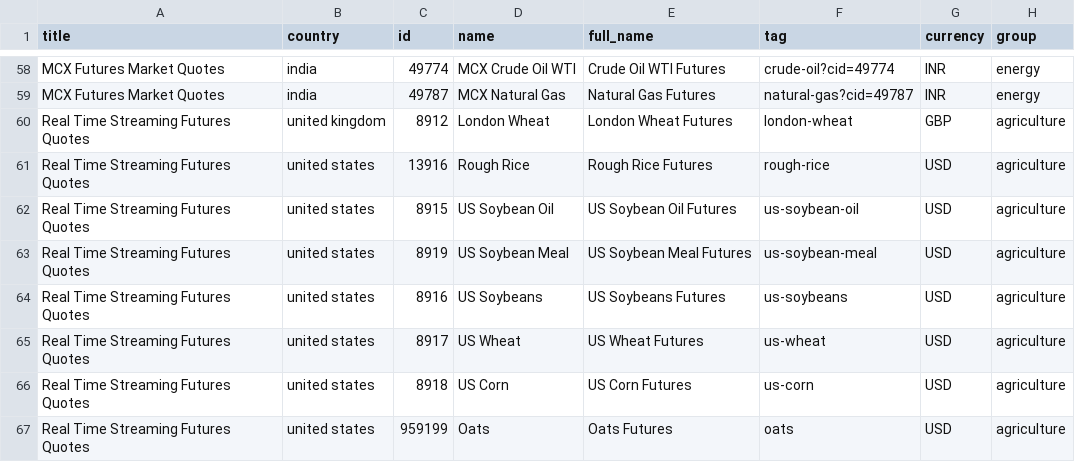
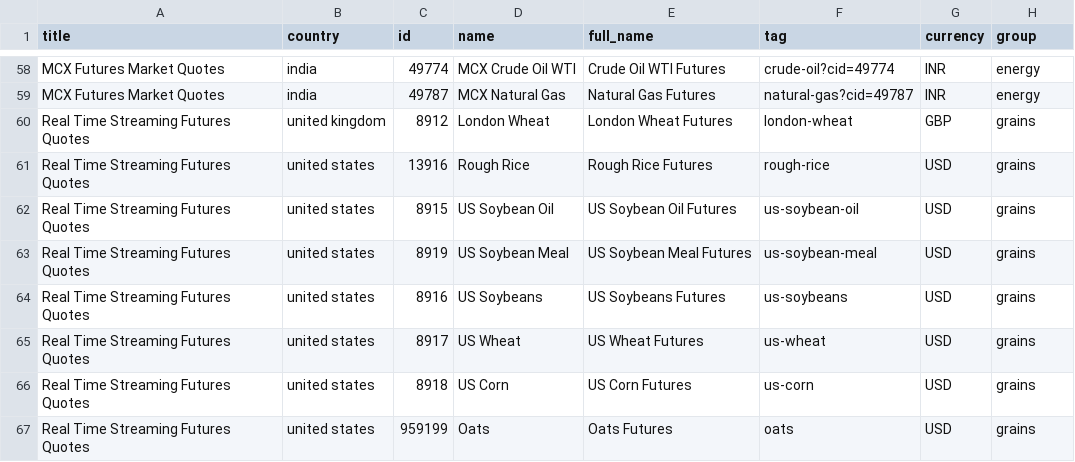
Before and after one commit to alvarobartt/investpy, a CSV file: investpy/resources/commodities/commodities.csv, drawn as a sheet; only a part is shown, gaps mark what is left out; the diff covers the shown part only.

```diff
--- a/investpy/resources/commodities/commodities.csv
+++ b/investpy/resources/commodities/commodities.csv
@@ -59,9 +59,9 @@ MCX Futures Market Quotes,india,49774,MCX Crude Oil WTI,Crude Oil WTI Futures,cr
 MCX Futures Market Quotes,india,49787,MCX Natural Gas,Natural Gas Futures,natural-gas?cid=49787,INR,energy
-Real Time Streaming Futures Quotes,united kingdom,8912,London Wheat,London Wheat Futures,london-wheat,GBP,agriculture
-Real Time Streaming Futures Quotes,united states,13916,Rough Rice,Rough Rice Futures,rough-rice,USD,agriculture
-Real Time Streaming Futures Quotes,united states,8915,US Soybean Oil,US Soybean Oil Futures,us-soybean-oil,USD,agriculture
-Real Time Streaming Futures Quotes,united states,8919,US Soybean Meal,US Soybean Meal Futures,us-soybean-meal,USD,agriculture
-Real Time Streaming Futures Quotes,united states,8916,US Soybeans,US Soybeans Futures,us-soybeans,USD,agriculture
-Real Time Streaming Futures Quotes,united states,8917,US Wheat,US Wheat Futures,us-wheat,USD,agriculture
-Real Time Streaming Futures Quotes,united states,8918,US Corn,US Corn Futures,us-corn,USD,agriculture
-Real Time Streaming Futures Quotes,united states,959199,Oats,Oats Futures,oats,USD,agriculture
+Real Time Streaming Futures Quotes,united kingdom,8912,London Wheat,London Wheat Futures,london-wheat,GBP,grains
+Real Time Streaming Futures Quotes,united states,13916,Rough Rice,Rough Rice Futures,rough-rice,USD,grains
+Real Time Streaming Futures Quotes,united states,8915,US Soybean Oil,US Soybean Oil Futures,us-soybean-oil,USD,grains
+Real Time Streaming Futures Quotes,united states,8919,US Soybean Meal,US Soybean Meal Futures,us-soybean-meal,USD,grains
+Real Time Streaming Futures Quotes,united states,8916,US Soybeans,US Soybeans Futures,us-soybeans,USD,grains
+Real Time Streaming Futures Quotes,united states,8917,US Wheat,US Wheat Futures,us-wheat,USD,grains
+Real Time Streaming Futures Quotes,united states,8918,US Corn,US Corn Futures,us-corn,USD,grains
+Real Time Streaming Futures Quotes,united states,959199,Oats,Oats Futures,oats,USD,grains
```
Also changed, not shown: 18 edited cells elsewhere in this file, 9 other files.
